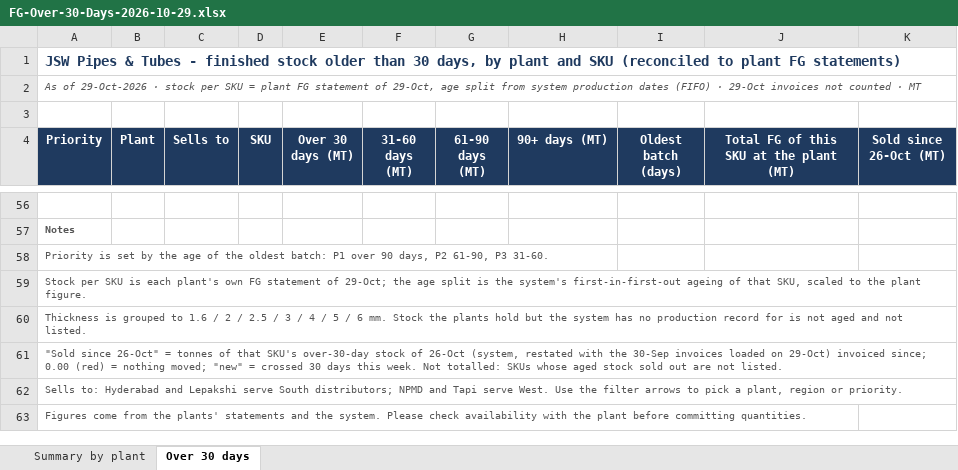
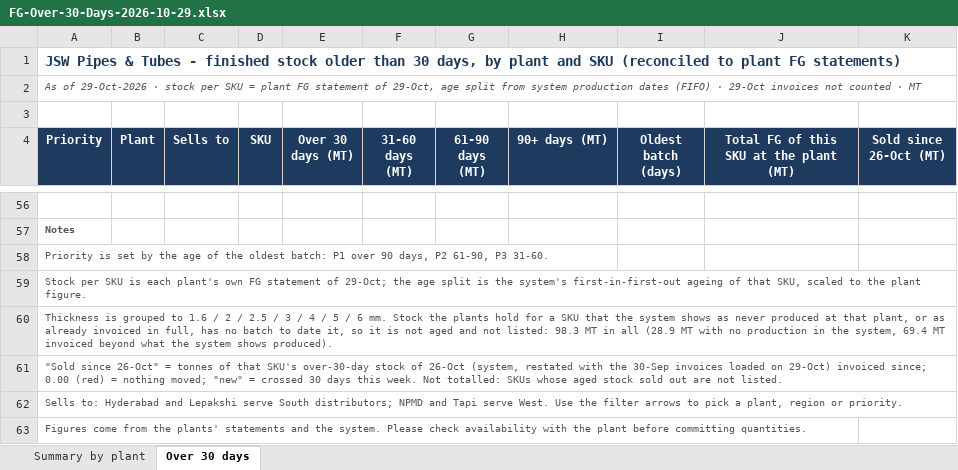
Before and after one commit to PB-TMT-ai/jsw-pipes-inventory, an Excel workbook: reports/FG-Over-30-Days-2026-10-29.xlsx, sheet Over 30 days, drawn as a sheet; only a part is shown, gaps mark what is left out; values as stored, in another font and other column widths than the file's, no borders; charts and pictures not drawn; the diff names each change by its address in the sheet, - before the commit and + after, or states it on an @@ line.

```diff
--- a/reports/FG-Over-30-Days-2026-10-29.xlsx (sheet Over 30 days)
+++ b/reports/FG-Over-30-Days-2026-10-29.xlsx (sheet Over 30 days)
-A60 (Priority): …plants hold but the system has no production record for is not aged and not listed.
+A60 (Priority): …plants hold for a SKU that the system shows as never produced at that plant, or as already invoiced in full, has no batch to date it, so it is not aged and not listed: 98.3 MT in all (28.9 MT with no production in the system, 69.4 MT invoiced beyond what the system shows produced).
```
